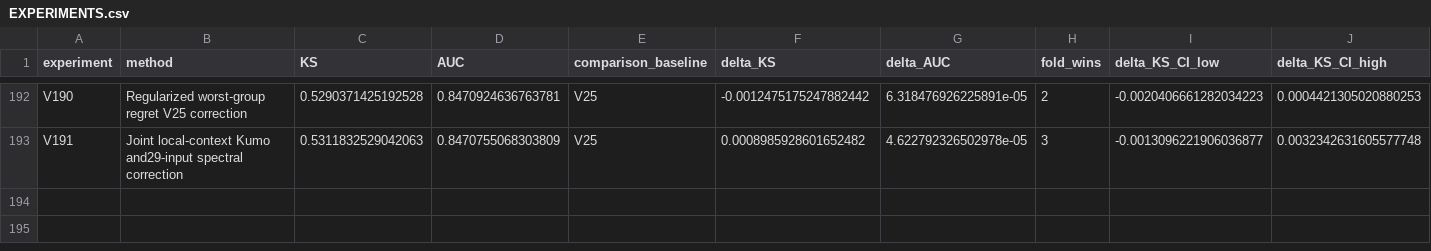
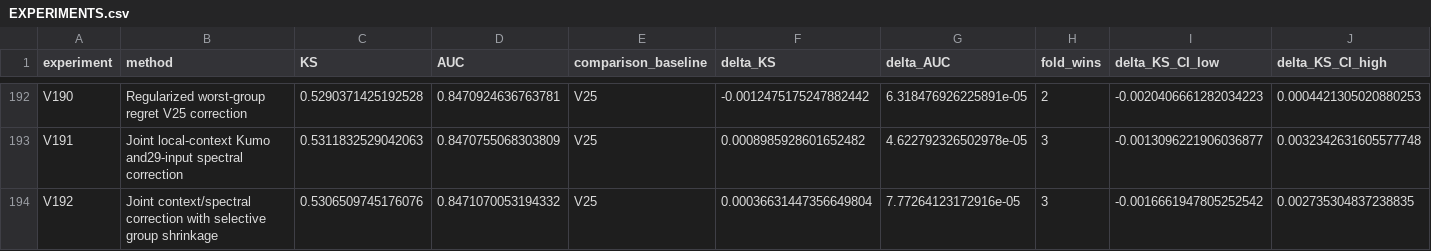
Before and after one commit to TaqiyudinMiftah/Logika, a CSV file: insight/adit/v25_research/EXPERIMENTS.csv, drawn as a sheet; only a part is shown, gaps mark what is left out; rows hold the shown columns only; the diff names each change by its address in the sheet, - before the commit and + after, or states it on an @@ line.

Commit message:
Record V192 and held-out error analysis against V25
Pooled KS0.5306509745, AUC0.8471070053; deltaKS+0.0003663145 against fixed V25. Preserve negative results, five-fold checks, paired uncertainty, formula, source and separately hashed submission. Keep V25 as public incumbent; no hidden-test score is claimed.

Check shared main before and after preparation; publish only the adit research namespace.

```diff
--- a/insight/adit/v25_research/EXPERIMENTS.csv
+++ b/insight/adit/v25_research/EXPERIMENTS.csv
+row 194: V192 | Joint context/spectral correction with selective group shrinkage | 0.5306509745176076 | 0.8471070053194332 | V25 | 0.00036631447356649804 | 7.77264123172916e-05 | 3 | -0.0016661947805252542 | 0.002735304837238835
```
Also changed, not shown: insight/adit/v25_research/v7/modeling/reports/MODELING_EXPERIMENTS.csv, 21 other files.
